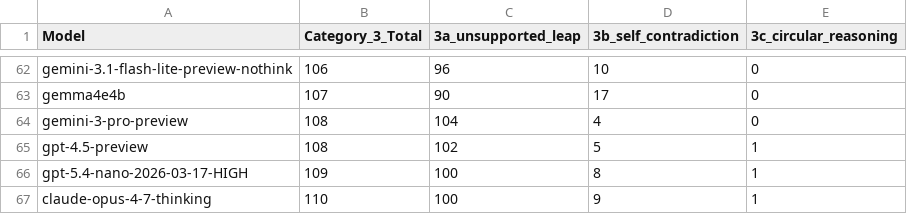
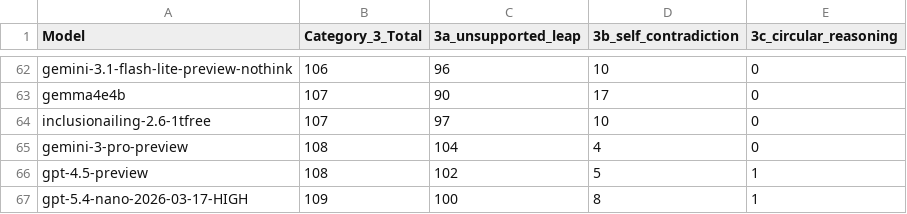
Before and after one commit to fit-alessandro-berti/pm-llm-benchmark, a CSV file: hallucinations/hallucination_report_category3.csv, drawn as a sheet; only a part is shown, gaps mark what is left out; the shorter side is filled out with more unchanged rows.

```diff
--- a/hallucinations/hallucination_report_category3.csv
+++ b/hallucinations/hallucination_report_category3.csv
@@ -63,2 +63,3 @@ gemini-3.1-flash-lite-preview-nothink,106,96,10,0
 gemma4e4b,107,90,17,0
+inclusionailing-2.6-1tfree,107,97,10,0
 gemini-3-pro-preview,108,104,4,0
```
Also changed, not shown: hallucinations/hallucination_report.csv, hallucinations/hallucination_report_category1.csv, 55 other files.
